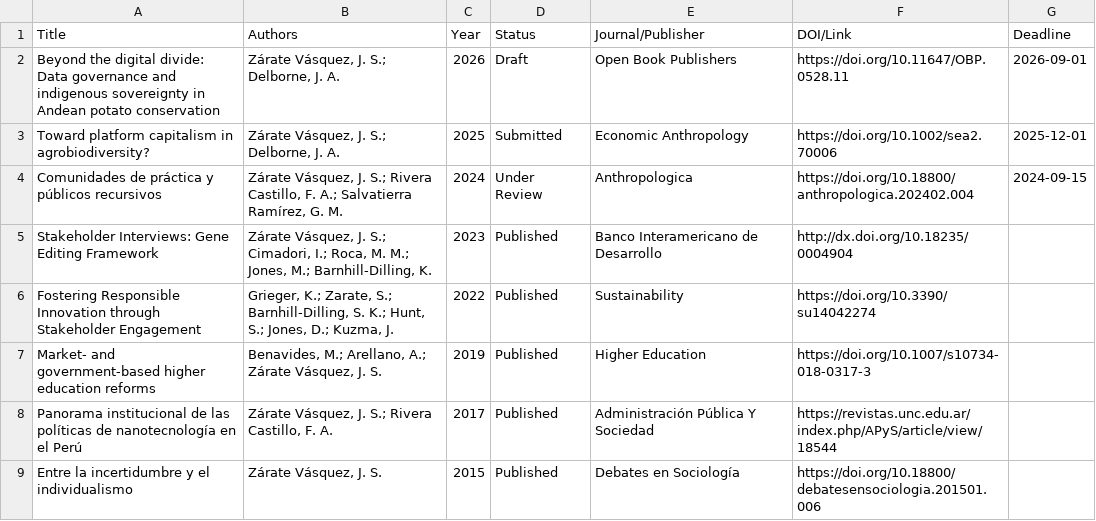
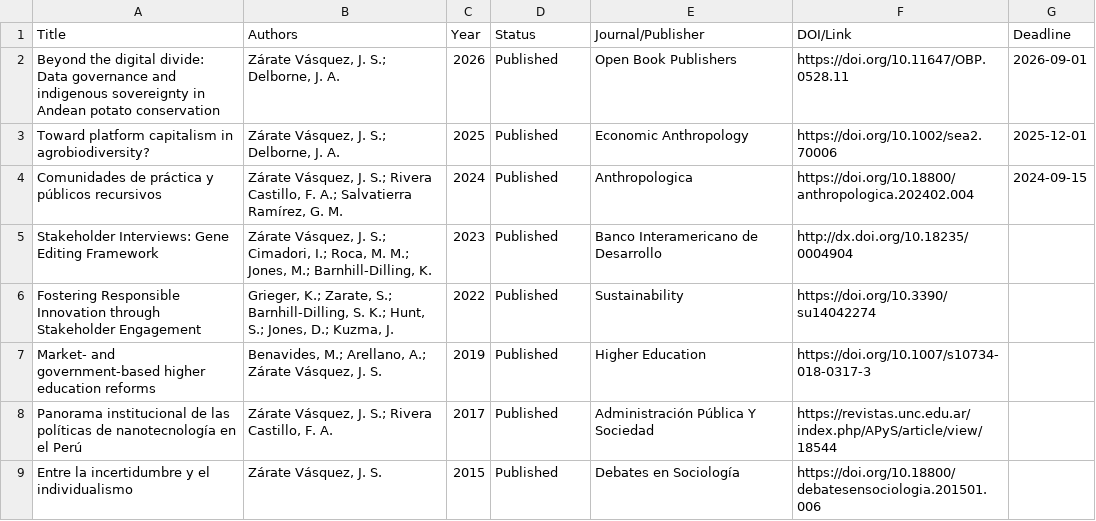
Before and after one commit to szarate88/batcave-dashboard, a CSV file: data/publications.csv, drawn as a sheet.

Commit message:
Update publications.csv

```diff
--- a/data/publications.csv
+++ b/data/publications.csv
@@ -1,5 +1,5 @@
 Title,Authors,Year,Status,Journal/Publisher,DOI/Link,Deadline
-Beyond the digital divide: Data governance and indigenous sovereignty in Andean potato conservation,"Zárate Vásquez, J. S.; Delborne, J. A.",2026,Draft,Open Book Publishers,https://doi.org/10.11647/OBP.0528.11,2026-09-01
-Toward platform capitalism in agrobiodiversity?,"Zárate Vásquez, J. S.; Delborne, J. A.",2025,Submitted,Economic Anthropology,https://doi.org/10.1002/sea2.70006,2025-12-01
-Comunidades de práctica y públicos recursivos,"Zárate Vásquez, J. S.; Rivera Castillo, F. A.; Salvatierra Ramírez, G. M.",2024,Under Review,Anthropologica,https://doi.org/10.18800/anthropologica.202402.004,2024-09-15
+Beyond the digital divide: Data governance and indigenous sovereignty in Andean potato conservation,"Zárate Vásquez, J. S.; Delborne, J. A.",2026,Published,Open Book Publishers,https://doi.org/10.11647/OBP.0528.11,2026-09-01
+Toward platform capitalism in agrobiodiversity?,"Zárate Vásquez, J. S.; Delborne, J. A.",2025,Published,Economic Anthropology,https://doi.org/10.1002/sea2.70006,2025-12-01
+Comunidades de práctica y públicos recursivos,"Zárate Vásquez, J. S.; Rivera Castillo, F. A.; Salvatierra Ramírez, G. M.",2024,Published,Anthropologica,https://doi.org/10.18800/anthropologica.202402.004,2024-09-15
 Stakeholder Interviews: Gene Editing Framework,"Zárate Vásquez, J. S.; Cimadori, I.; Roca, M. M.; Jones, M.; Barnhill-Dilling, K.",2023,Published,Banco Interamericano de Desarrollo,http://dx.doi.org/10.18235/0004904,
```
